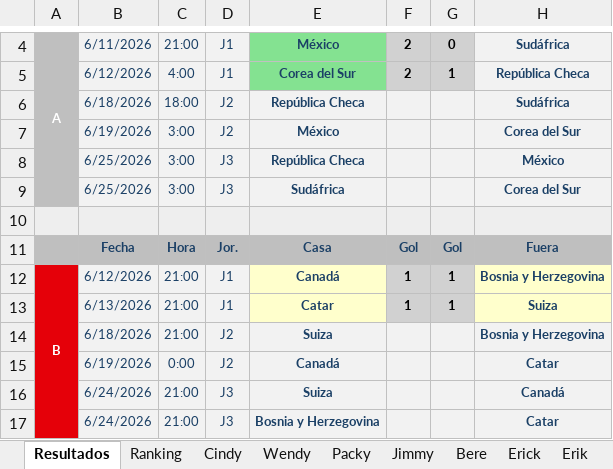
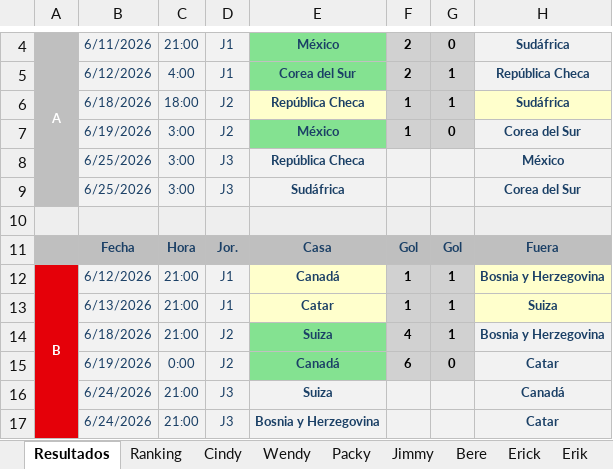
Before and after one commit to CindyAbad27/QuinielaMundialista, an Excel workbook: data/Quiniela.xlsx, sheet Resultados, drawn as a sheet; only a part is shown, gaps mark what is left out; values as stored, in another font and other column widths than the file's, no borders; the diff names each change by its address in the sheet, - before the commit and + after, or states it on an @@ line.

```diff
--- a/data/Quiniela.xlsx (sheet Resultados)
+++ b/data/Quiniela.xlsx (sheet Resultados)
-E6 fill: #F2F2F2
+E6 fill: #FFFFCC
-F6:F7: (empty)
+F6:F7: 1
-F6:G7 fill: #F2F2F2
+F6:G7 fill: #D1D1D1
-G6: (empty)
+G6: 1
-H6 fill: #F2F2F2
+H6 fill: #FFFFCC
-E7 fill: #F2F2F2
+E7 fill: #84E291
-G7: (empty)
+G7: 0
-E14:E15 fill: #F2F2F2
+E14:E15 fill: #84E291
-F14: (empty)
+F14: 4
-F14:G15 fill: #F2F2F2
+F14:G15 fill: #D1D1D1
-G14: (empty)
+G14: 1
-F15: (empty)
+F15: 6
-G15: (empty)
+G15: 0
```
Also changed, not shown: sheet Ranking, sheet Erik, sheet Packy, sheet Jimmy, sheet Wendy, sheet Cindy, 4 more sheets.
